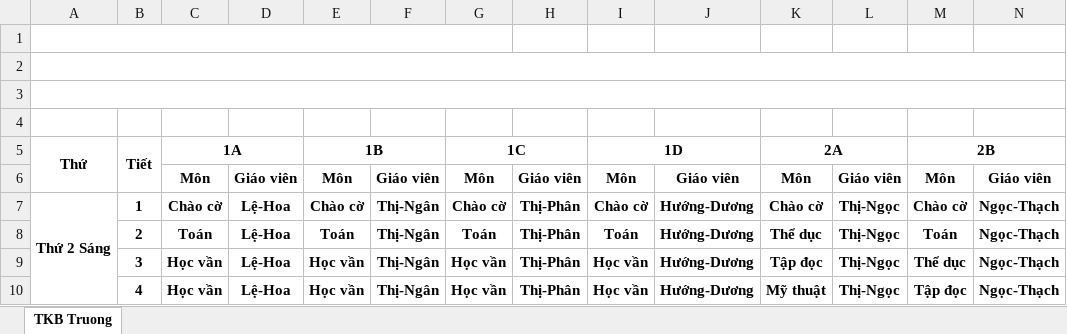
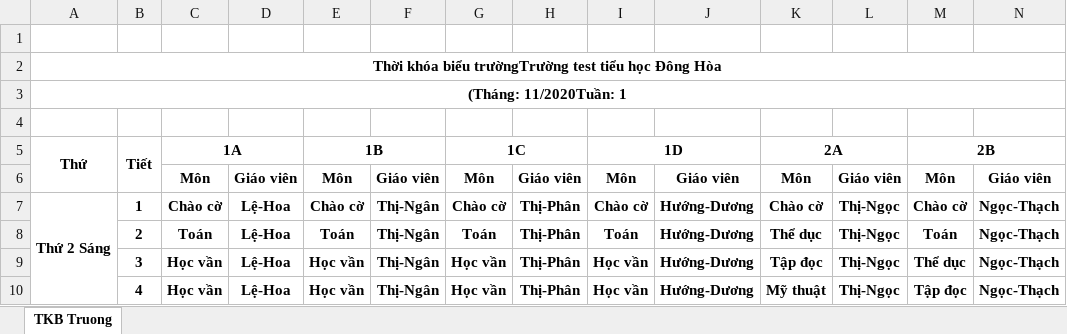
Before and after one commit to Kirito223/tkb, an Excel workbook: public/export/thoikhoabieutruong.xlsx, sheet TKB Truong, drawn as a sheet; only a part is shown; values as stored, in another font and other column widths than the file's, no borders; the diff names each change by its address in the sheet, - before the commit and + after, or states it on an @@ line.

```diff
--- a/public/export/thoikhoabieutruong.xlsx (sheet TKB Truong)
+++ b/public/export/thoikhoabieutruong.xlsx (sheet TKB Truong)
-A1:G1 merged
-A2 (Thứ): (empty)
+A2 (Thứ): Thời khóa biểu trườngTrường test tiểu học Đông Hòa
-A3 (Thứ): (empty)
+A3 (Thứ): (Tháng: 11/2020Tuần: 1
```
Also changed, not shown: public/export/phòng nhạc.xlsx, public/export/thoikhoabieutruongbuoichieu.xlsx, 8 other files.
